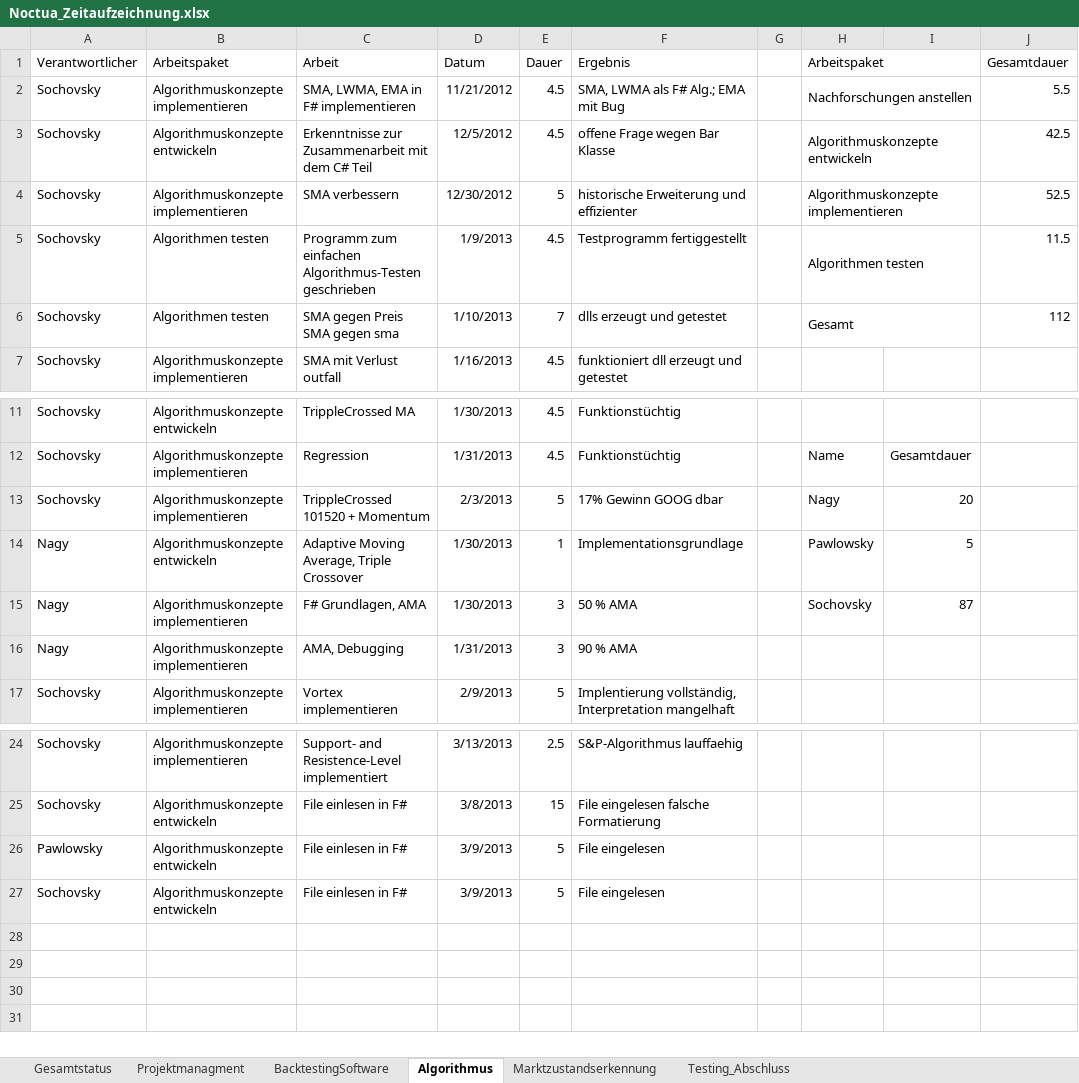
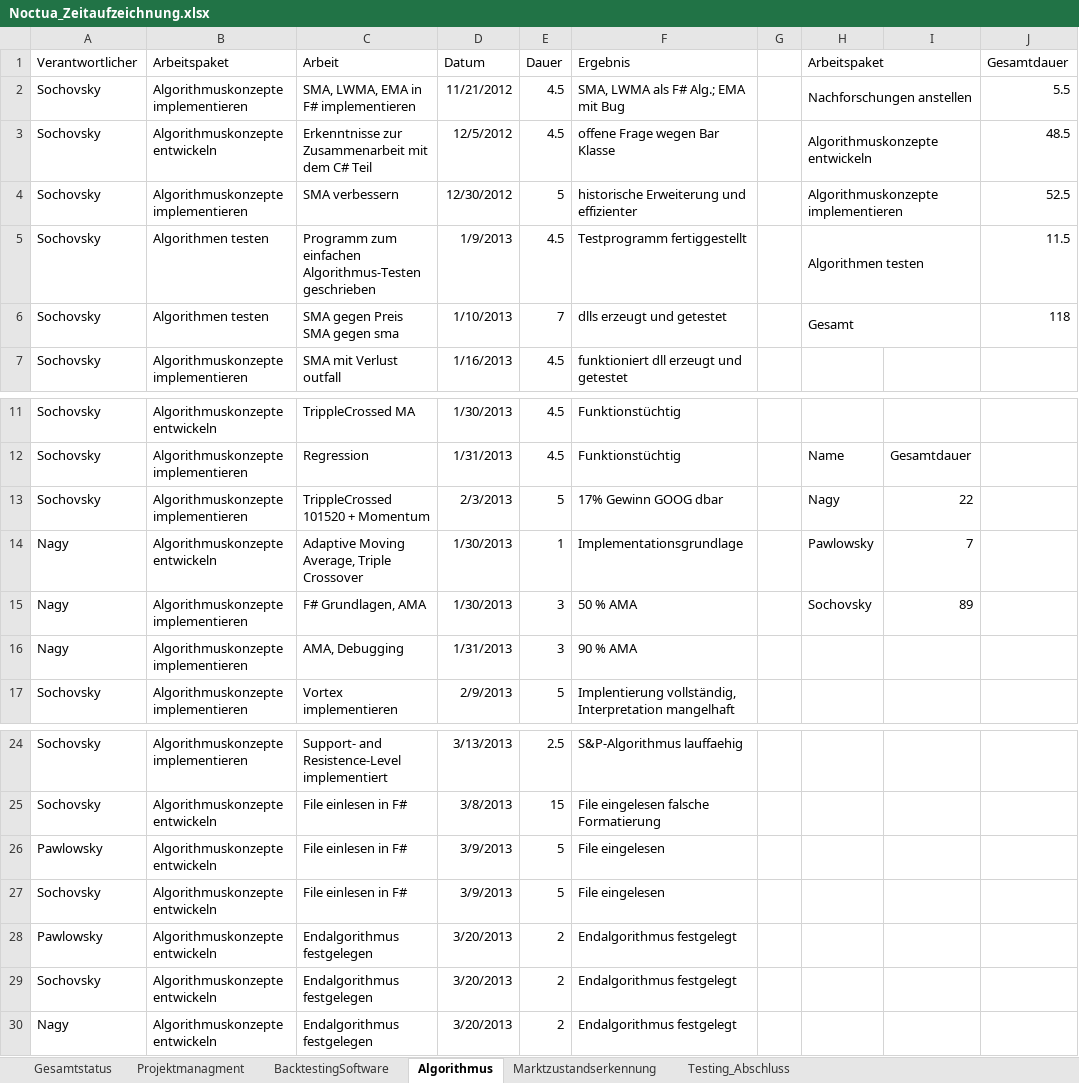
Before and after one commit to gabpaw987/Noctua, an Excel workbook: Dokumentation/Noctua_Zeitaufzeichnung.xlsx, sheet Algorithmus, drawn as a sheet; only a part is shown, gaps mark what is left out; values as stored, in another font and other column widths than the file's, no borders; the diff names each change by its address in the sheet, - before the commit and + after, or states it on an @@ line.

Commit message:
Updated Noctua_Zeitaufzeichnung

```diff
--- a/Dokumentation/Noctua_Zeitaufzeichnung.xlsx (sheet Algorithmus)
+++ b/Dokumentation/Noctua_Zeitaufzeichnung.xlsx (sheet Algorithmus)
-J3 (Gesamtdauer): 42.5
+J3 (Gesamtdauer): 48.5
-J6 (Gesamtdauer): 112
+J6 (Gesamtdauer): 118
-I13: 20
+I13: 22
-I14: 5
+I14: 7
-I15: 87
+I15: 89
+row 28: Pawlowsky | Algorithmuskonzepte entwickeln | Endalgorithmus festgelegen | 3/20/2013 | 2 | Endalgorithmus festgelegt
+row 29: Sochovsky | Algorithmuskonzepte entwickeln | Endalgorithmus festgelegen | 3/20/2013 | 2 | Endalgorithmus festgelegt
+row 30: Nagy | Algorithmuskonzepte entwickeln | Endalgorithmus festgelegen | 3/20/2013 | 2 | Endalgorithmus festgelegt
```
Also changed, not shown: sheet Gesamtstatus, charts or pictures.
